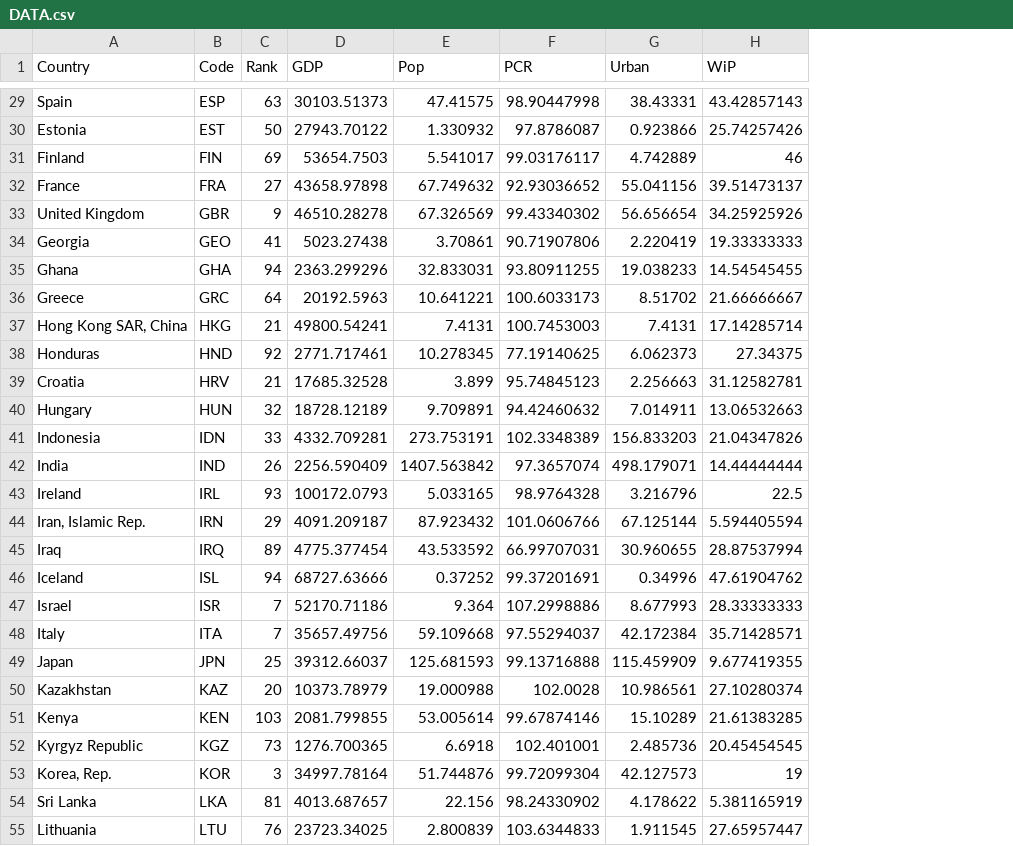
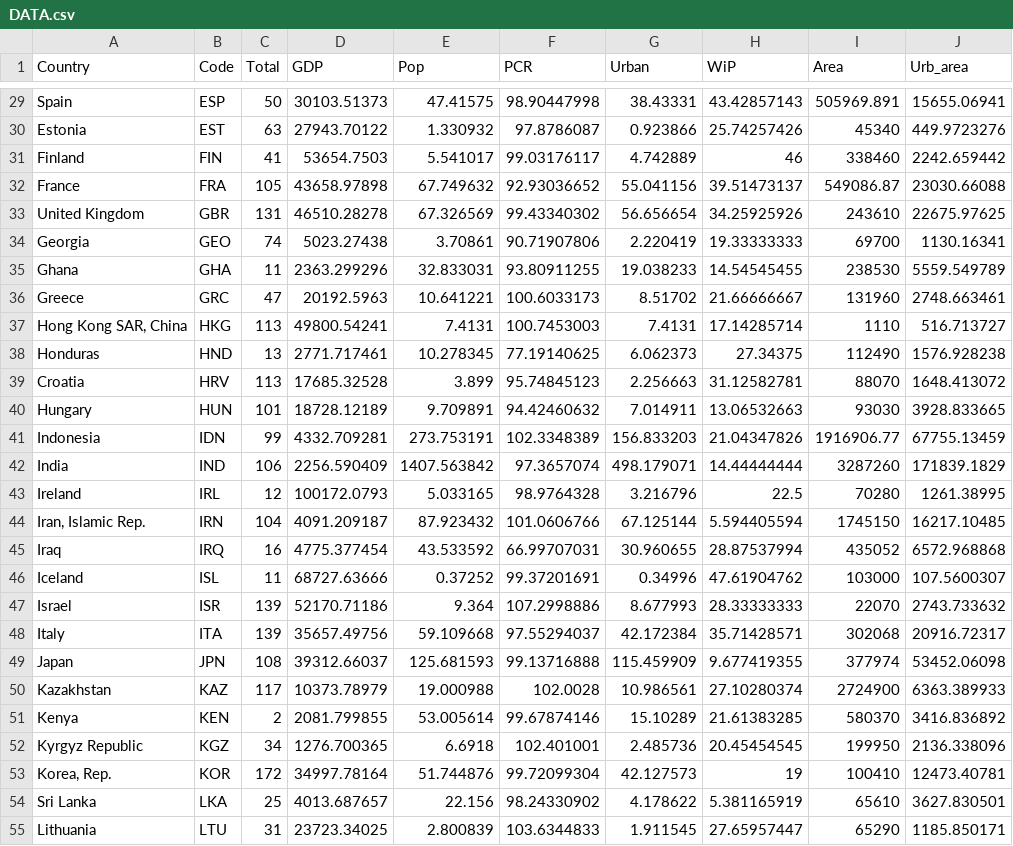
Before and after one commit to jakubsola/Ekonometria1, a CSV file: DATA.csv, drawn as a sheet; only a part is shown, gaps mark what is left out; the diff covers the shown part only; the diff names each change by its address in the sheet, - before the commit and + after, or states it on an @@ line.

```diff
--- a/DATA.csv
+++ b/DATA.csv
+column I (Area), rows 29-55: 505969.891 | 45340 | 338460 | 549086.87 | 243610 | 69700 | 238530 | 131960 | 1110 | 112490 | 88070 | 93030 | 1916906.77 | 3287260 | 70280 | 1745150 | 435052 | 103000 | 22070 | 302068 | 377974 | 2724900 | 580370 | 199950 | 100410 | 65610 | 65290
+column J (Urb_area), rows 29-55: 15655.06941 | 449.9723276 | 2242.659442 | 23030.66088 | 22675.97625 | 1130.16341 | 5559.549789 | 2748.663461 | 516.713727 | 1576.928238 | 1648.413072 | 3928.833665 | 67755.13459 | 171839.1829 | 1261.38995 | 16217.10485 | 6572.968868 | 107.5600307 | 2743.733632 | 20916.72317 | 53452.06098 | 6363.389933 | 3416.836892 | 2136.338096 | 12473.40781 | 3627.830501 | 1185.850171
-C1: Rank
+C1: Total
-C29 (Total): 63
+C29 (Total): 50
-C30 (Total): 50
+C30 (Total): 63
-C31 (Total): 69
+C31 (Total): 41
-C32 (Total): 27
+C32 (Total): 105
-C33 (Total): 9
+C33 (Total): 131
-C34 (Total): 41
+C34 (Total): 74
-C35 (Total): 94
+C35 (Total): 11
-C36 (Total): 64
+C36 (Total): 47
-C37 (Total): 21
+C37 (Total): 113
-C38 (Total): 92
+C38 (Total): 13
-C39 (Total): 21
+C39 (Total): 113
-C40 (Total): 32
+C40 (Total): 101
-C41 (Total): 33
+C41 (Total): 99
-C42 (Total): 26
+C42 (Total): 106
-C43 (Total): 93
+C43 (Total): 12
-C44 (Total): 29
+C44 (Total): 104
-C45 (Total): 89
+C45 (Total): 16
-C46 (Total): 94
+C46 (Total): 11
-C47:C48 (Total): 7
+C47:C48 (Total): 139
-C49 (Total): 25
+C49 (Total): 108
-C50 (Total): 20
+C50 (Total): 117
-C51 (Total): 103
+C51 (Total): 2
-C52 (Total): 73
+C52 (Total): 34
-C53 (Total): 3
+C53 (Total): 172
-C54 (Total): 81
+C54 (Total): 25
-C55 (Total): 76
+C55 (Total): 31
```
Also changed, not shown: 82 edited cells elsewhere in this file, 3 other files.
